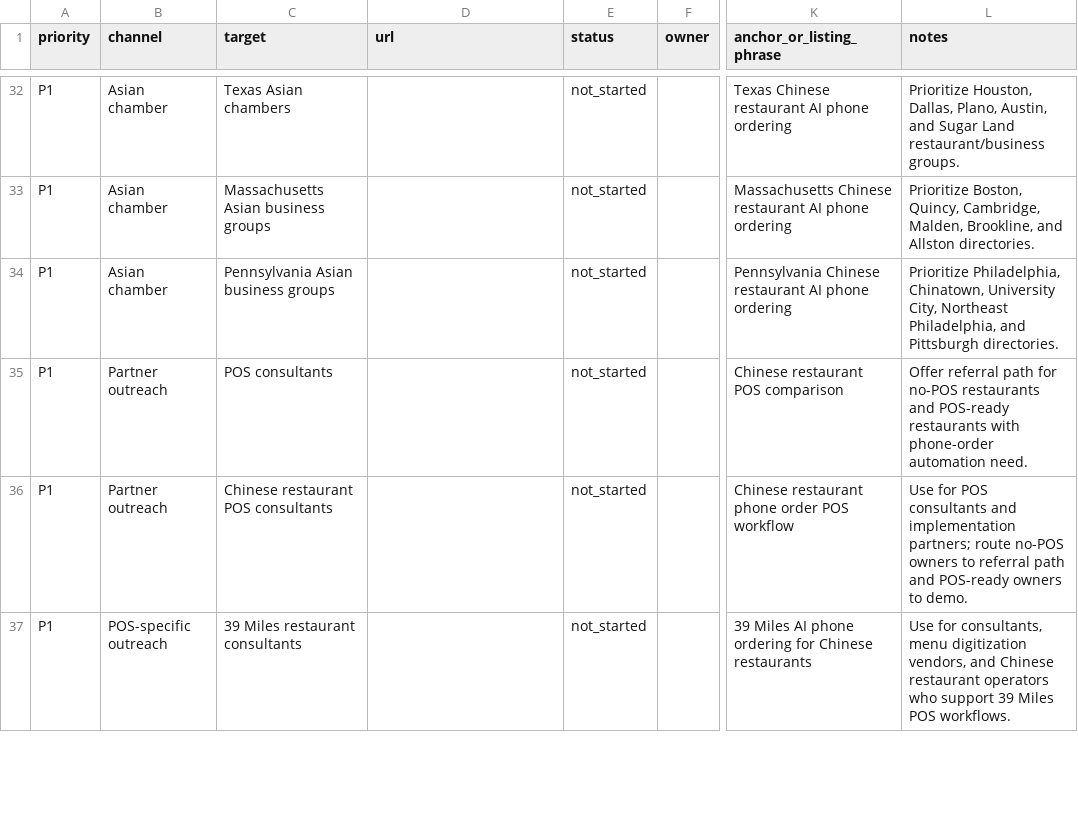
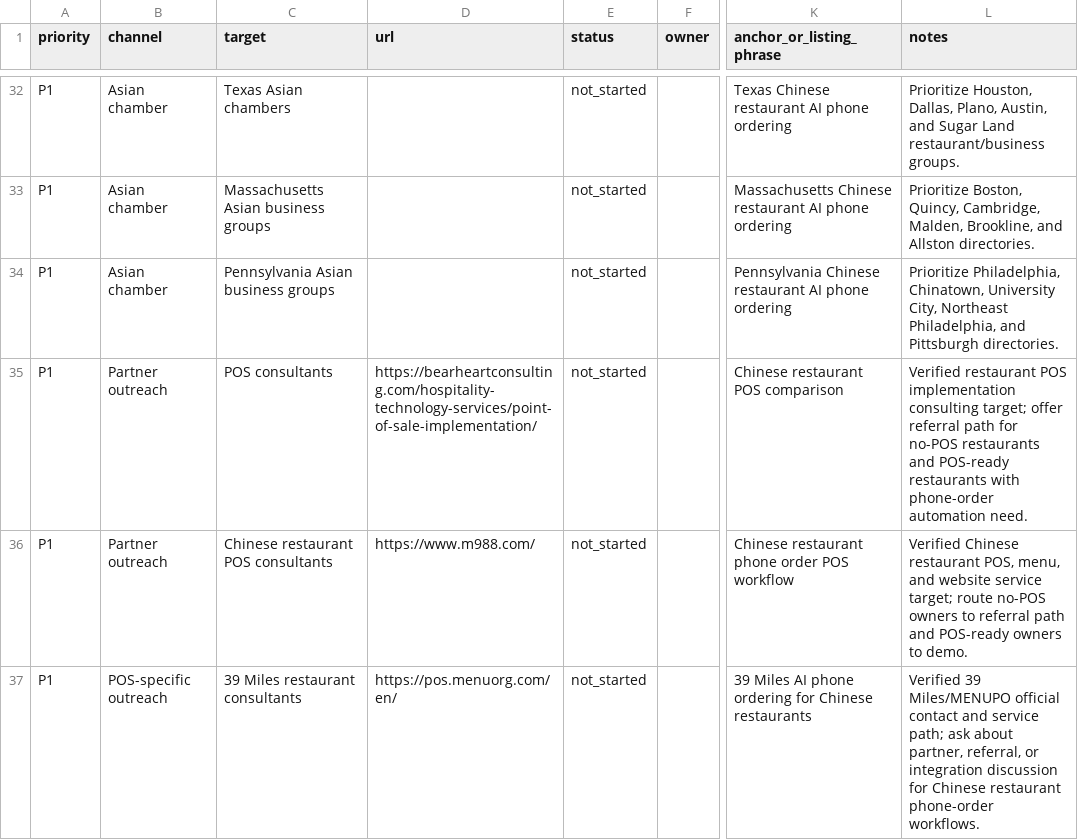
Before and after one commit to kevinliujunyang/serviio-website, a CSV file: docs/free-search-marketing-tracker.csv, drawn as a sheet; only a part is shown, gaps mark what is left out; the diff covers the shown part only; the diff names each change by its address in the sheet, - before the commit and + after, or states it on an @@ line.

Commit message:
Add verified POS outreach targets

```diff
--- a/docs/free-search-marketing-tracker.csv
+++ b/docs/free-search-marketing-tracker.csv
-D35 (url): (empty)
+D35 (url): https://bearheartconsulting.com/hospitality-technology-services/point-of-sale-implementation/
-L35 (notes): Offer referral path…
+L35 (notes): Verified restaurant POS implementation consulting target; offer referral path…
-D36 (url): (empty)
+D36 (url): https://www.m988.com/
-L36 (notes): Use for POS consultants and implementation partners; route no-POS…
+L36 (notes): Verified Chinese restaurant POS, menu, and website service target; route no-POS…
-D37 (url): (empty)
+D37 (url): https://pos.menuorg.com/en/
-L37 (notes): Use for consultants, menu digitization vendors, and Chinese restaurant operators who support 39 Miles POS workflows.
+L37 (notes): Verified 39 Miles/MENUPO official contact and service path; ask about partner, referral, or integration discussion for Chinese restaurant phone-order workflows.
```
Also changed, not shown: 12 edited cells elsewhere in this file, 1 other file.
